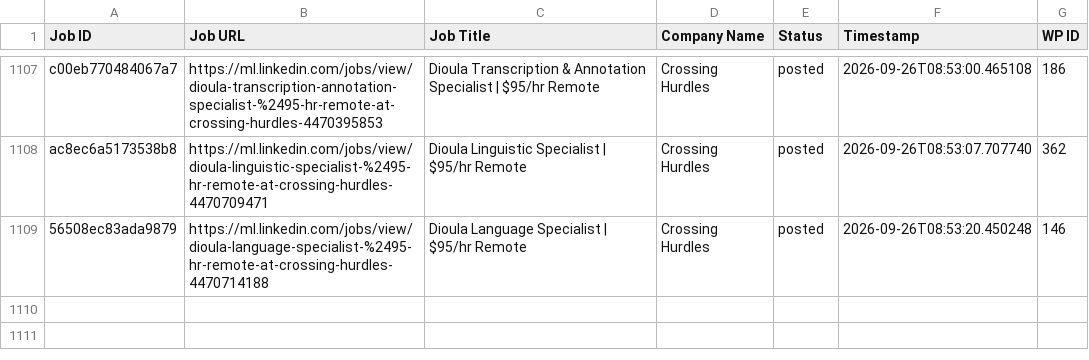
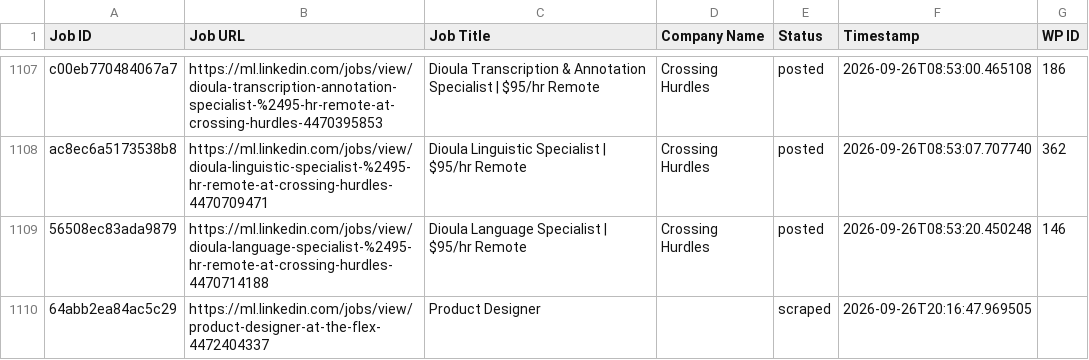
Before and after one commit to innovationinc2000/ml, a CSV file: processed_jobs.csv, drawn as a sheet; only a part is shown, gaps mark what is left out.

```diff
--- a/processed_jobs.csv
+++ b/processed_jobs.csv
@@ -1119 +1119,2 @@ ac8ec6a5173538b8,https://ml.linkedin.com/jobs/view/dioula-linguistic-specialist-
 56508ec83ada9879,https://ml.linkedin.com/jobs/view/dioula-language-specialist-%2495-hr-remote-at-crossing-hurdles-4470714188,Dioula Language Specialist | $95/hr Remote,Crossing Hurdles,posted,2026-09-26T08:53:20.450248,146
+64abb2ea84ac5c29,https://ml.linkedin.com/jobs/view/product-designer-at-the-flex-4472404337,Product Designer,,scraped,2026-09-26T20:16:47.969505,
```
